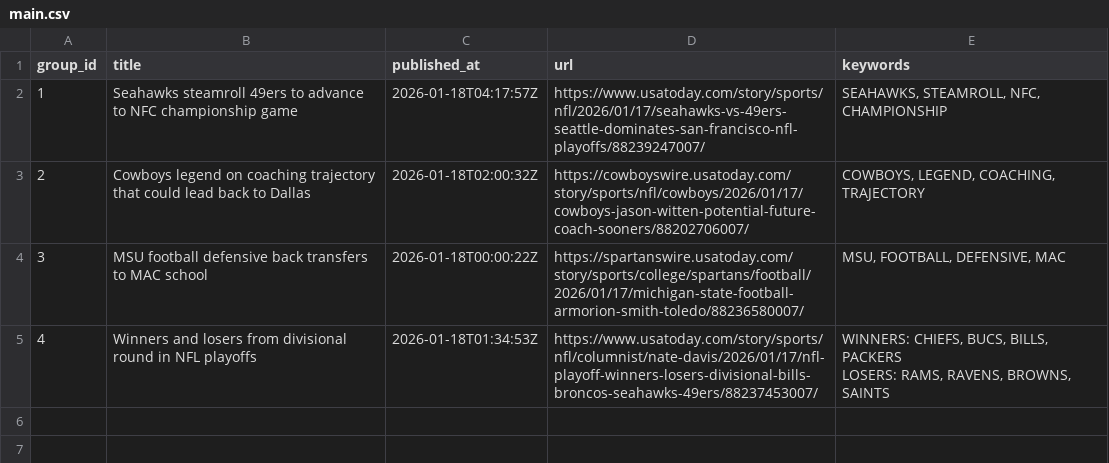
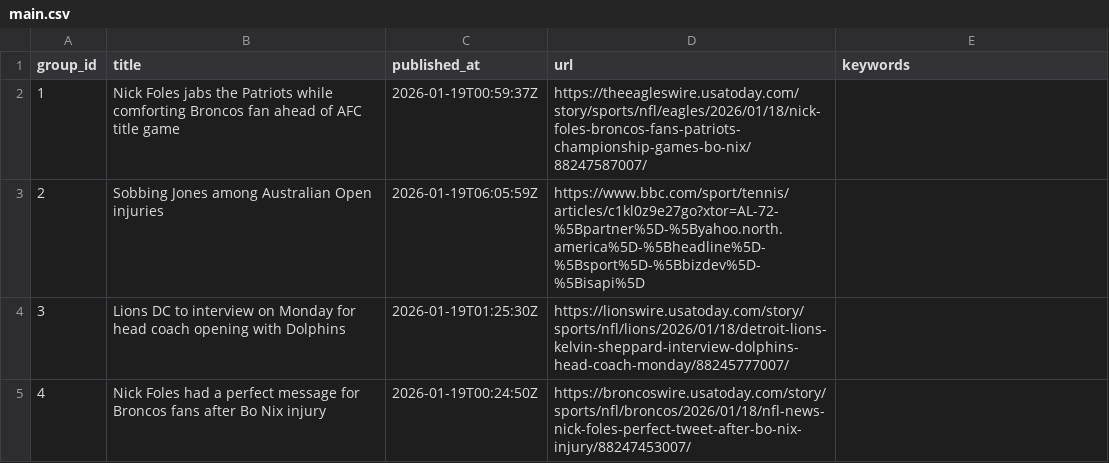
Before and after one commit to lileungws/whatsnews01, a CSV file: web/data/main.csv, drawn as a sheet.

Commit message:
Update news main.csv

```diff
--- a/web/data/main.csv
+++ b/web/data/main.csv
@@ -1,6 +1,5 @@
 group_id,title,published_at,url,keywords
-1,Seahawks steamroll 49ers to advance to NFC championship game,2026-01-18T04:17:57Z,https://www.usatoday.com/story/sports/nfl/2026/01/17/seahawks-vs-49ers-seattle-dominates-san-francisco-nfl-playoffs/88239247007/,"SEAHAWKS, STEAMROLL, NFC, CHAMPIONSHIP"
-2,Cowboys legend on coaching trajectory that could lead back to Dallas,2026-01-18T02:00:32Z,https://cowboyswire.usatoday.com/story/sports/nfl/cowboys/2026/01/17/cowboys-jason-witten-potential-future-coach-sooners/88202706007/,"COWBOYS, LEGEND, COACHING, TRAJECTORY"
-3,MSU football defensive back transfers to MAC school,2026-01-18T00:00:22Z,https://spartanswire.usatoday.com/story/sports/college/spartans/football/2026/01/17/michigan-state-football-armorion-smith-toledo/88236580007/,"MSU, FOOTBALL, DEFENSIVE, MAC"
-4,Winners and losers from divisional round in NFL playoffs,2026-01-18T01:34:53Z,https://www.usatoday.com/story/sports/nfl/columnist/nate-davis/2026/01/17/nfl-playoff-winners-losers-divisional-bills-broncos-seahawks-49ers/88237453007/,"WINNERS: CHIEFS, BUCS, BILLS, PACKERS
-LOSERS: RAMS, RAVENS, BROWNS, SAINTS"
+1,Nick Foles jabs the Patriots while comforting Broncos fan ahead of AFC title game,2026-01-19T00:59:37Z,https://theeagleswire.usatoday.com/story/sports/nfl/eagles/2026/01/18/nick-foles-broncos-fans-patriots-championship-games-bo-nix/88247587007/,
+2,Sobbing Jones among Australian Open injuries,2026-01-19T06:05:59Z,https://www.bbc.com/sport/tennis/articles/c1kl0z9e27go?xtor=AL-72-%5Bpartner%5D-%5Byahoo.north.america%5D-%5Bheadline%5D-%5Bsport%5D-%5Bbizdev%5D-%5Bisapi%5D,
+3,Lions DC to interview on Monday for head coach opening with Dolphins,2026-01-19T01:25:30Z,https://lionswire.usatoday.com/story/sports/nfl/lions/2026/01/18/detroit-lions-kelvin-sheppard-interview-dolphins-head-coach-monday/88245777007/,
+4,Nick Foles had a perfect message for Broncos fans after Bo Nix injury,2026-01-19T00:24:50Z,https://broncoswire.usatoday.com/story/sports/nfl/broncos/2026/01/18/nfl-news-nick-foles-perfect-tweet-after-bo-nix-injury/88247453007/,
```
